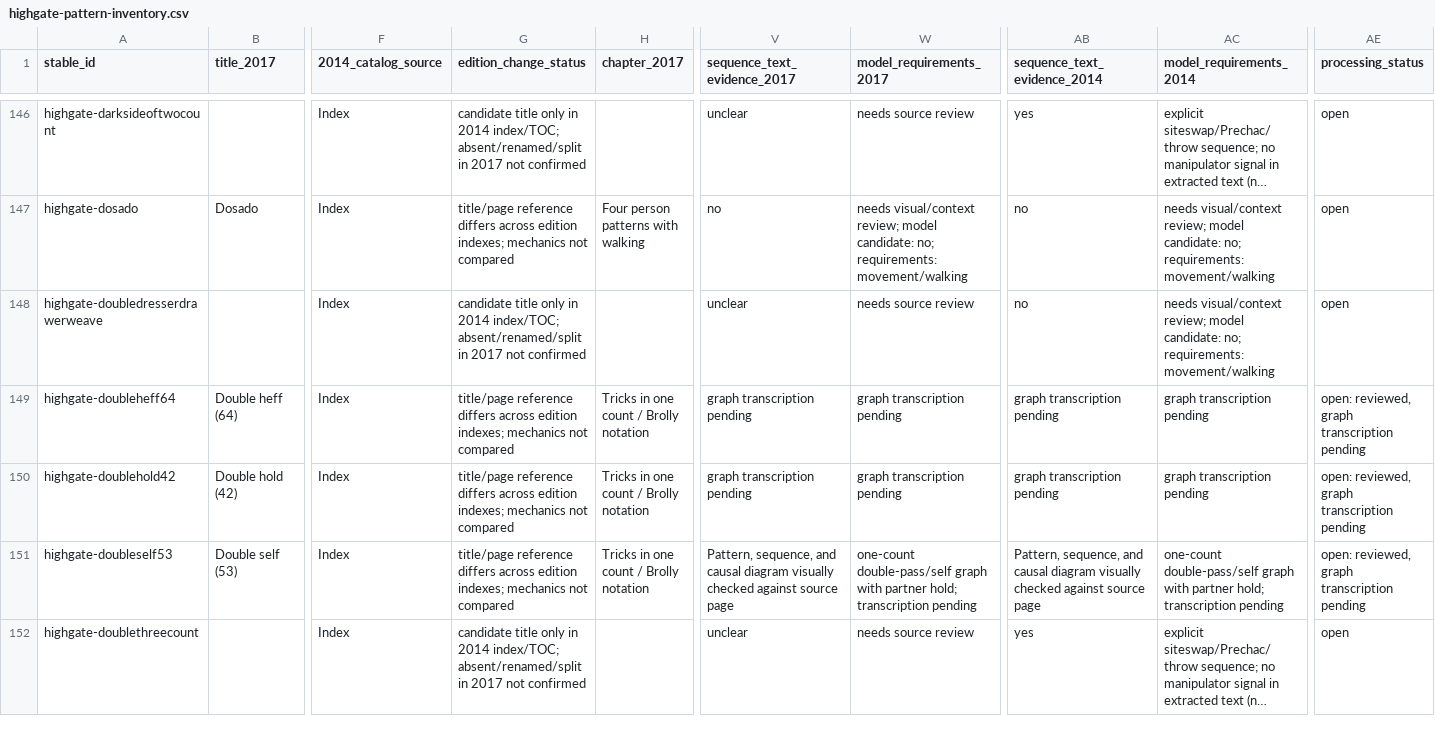
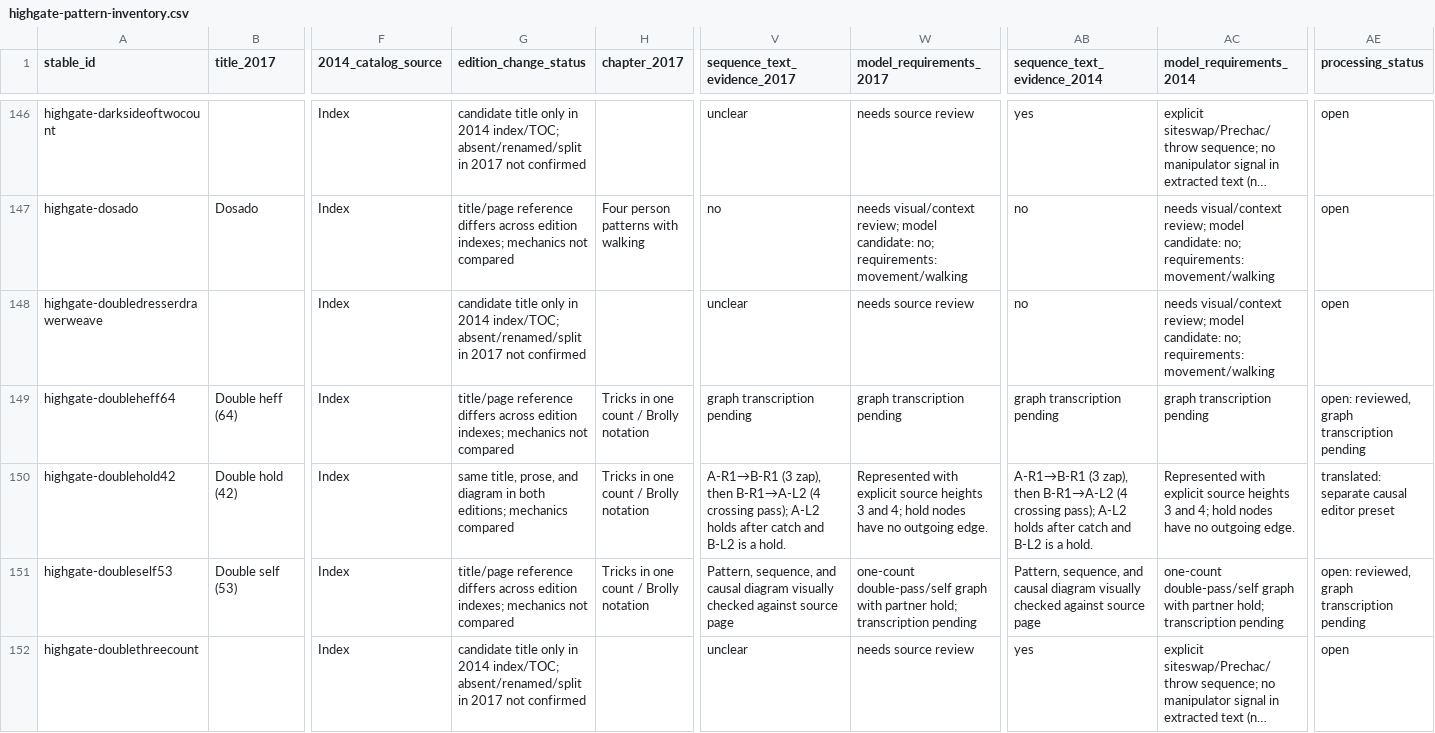
Before and after one commit to Sopor10/Juggling, a CSV file: docs/research/highgate-pattern-inventory.csv, drawn as a sheet; only a part is shown, gaps mark what is left out; long unchanged cells end in …; the diff names each change by its address in the sheet, - before the commit and + after, or states it on an @@ line.

Commit message:
Add Highgate Double Hold causal preset

```diff
--- a/docs/research/highgate-pattern-inventory.csv
+++ b/docs/research/highgate-pattern-inventory.csv
-G150 (edition_change_status): title/page reference differs across edition indexes; mechanics not compared
+G150 (edition_change_status): same title, prose, and diagram in both editions; mechanics compared
-V150 (sequence_text_evidence_2017): graph transcription pending
+V150 (sequence_text_evidence_2017): A-R1→B-R1 (3 zap), then B-R1→A-L2 (4 crossing pass); A-L2 holds after catch and B-L2 is a hold.
-W150 (model_requirements_2017): graph transcription pending
+W150 (model_requirements_2017): Represented with explicit source heights 3 and 4; hold nodes have no outgoing edge.
-AB150 (sequence_text_evidence_2014): graph transcription pending
+AB150 (sequence_text_evidence_2014): A-R1→B-R1 (3 zap), then B-R1→A-L2 (4 crossing pass); A-L2 holds after catch and B-L2 is a hold.
-AC150 (model_requirements_2014): graph transcription pending
+AC150 (model_requirements_2014): Represented with explicit source heights 3 and 4; hold nodes have no outgoing edge.
-AE150 (processing_status): open: reviewed, graph transcription pending
+AE150 (processing_status): translated: separate causal editor preset
```
Also changed, not shown: 6 other files.
